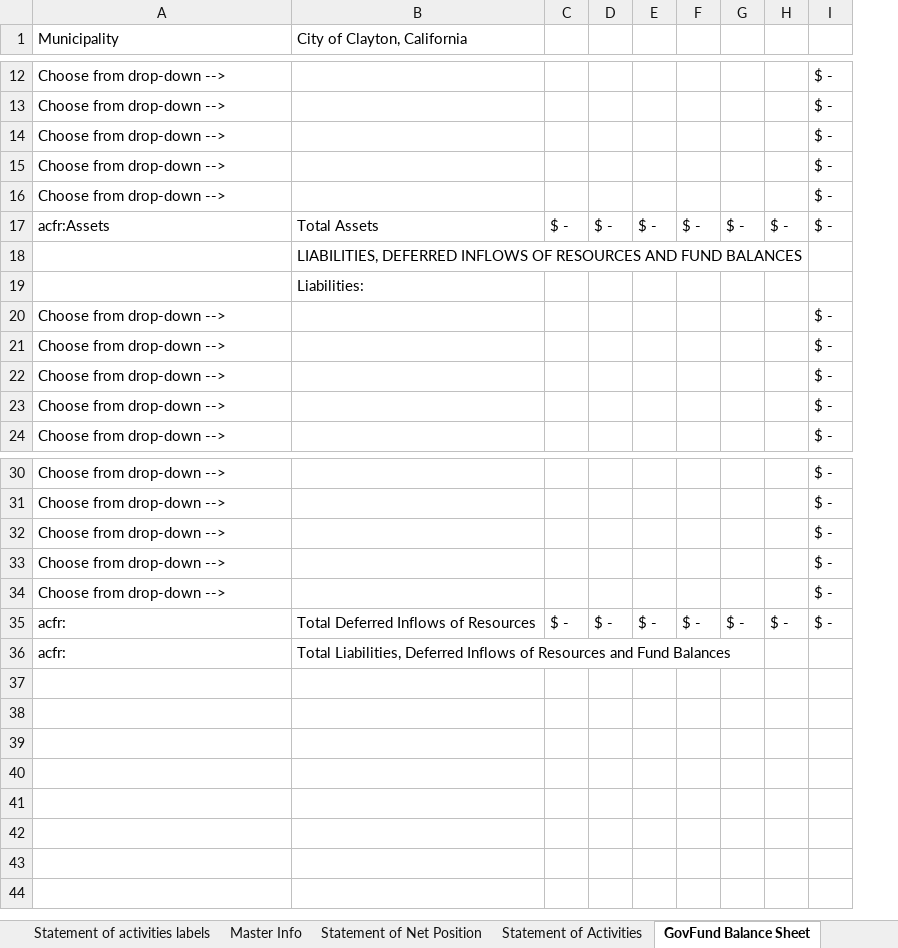
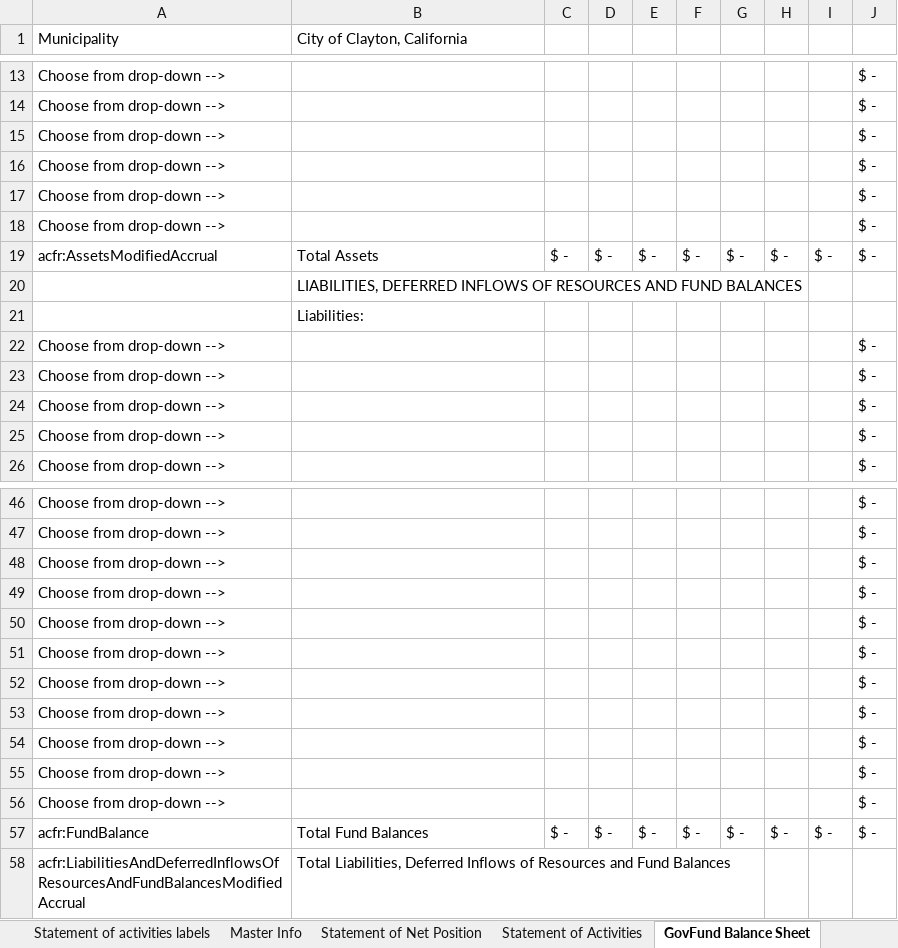
Before and after one commit to closup/process-xbrl, an Excel workbook: static/input_files/ACFR_template.xlsx, sheet GovFund Balance Sheet, drawn as a sheet; only a part is shown, gaps mark what is left out; values as stored, in another font and other column widths than the file's, no cell formats; conditional formats not drawn; addresses are those after the commit; the diff covers the shown part only; the diff names each change by its address in the sheet, - before the commit and + after, or states it on an @@ line.

Commit message:
updated gov fund balance

```diff
--- a/static/input_files/ACFR_template.xlsx (sheet GovFund Balance Sheet)
+++ b/static/input_files/ACFR_template.xlsx (sheet GovFund Balance Sheet)
+column I, row 19: $ -; row 57: $ -
+row 18: Choose from drop-down --> |  |  |  |  |  |  |  |  | $ -
-A19 (Municipality): acfr:Assets
+A19 (Municipality): acfr:AssetsModifiedAccrual
+row 51: Choose from drop-down --> |  |  |  |  |  |  |  |  | $ -
+row 52: Choose from drop-down --> |  |  |  |  |  |  |  |  | $ -
+row 53: Choose from drop-down --> |  |  |  |  |  |  |  |  | $ -
+row 54: Choose from drop-down --> |  |  |  |  |  |  |  |  | $ -
+row 55: Choose from drop-down --> |  |  |  |  |  |  |  |  | $ -
+row 56: Choose from drop-down --> |  |  |  |  |  |  |  |  | $ -
-A57 (Municipality): acfr:
+A57 (Municipality): acfr:FundBalance
-B57 (City of Clayton, California): Total Deferred Inflows of Resources
+B57 (City of Clayton, California): Total Fund Balances
-A58 (Municipality): acfr:
+A58 (Municipality): acfr:LiabilitiesAndDeferredInflowsOfResourcesAndFundBalancesModifiedAccrual
```
Also changed, not shown: 15 added rows and 9 edited cells elsewhere in this sheet, cell formats, formulas that keep their value, 1 other file.
